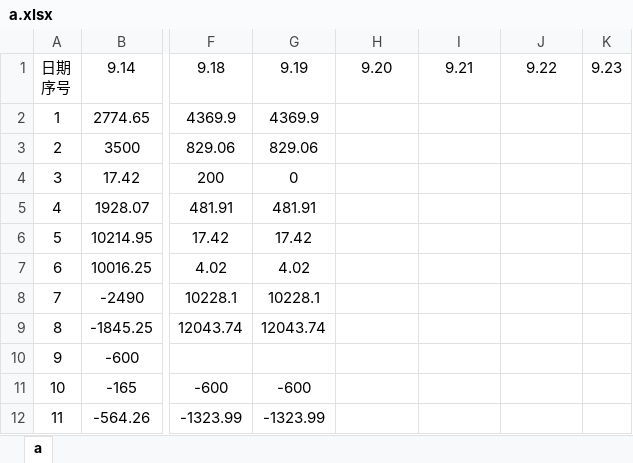
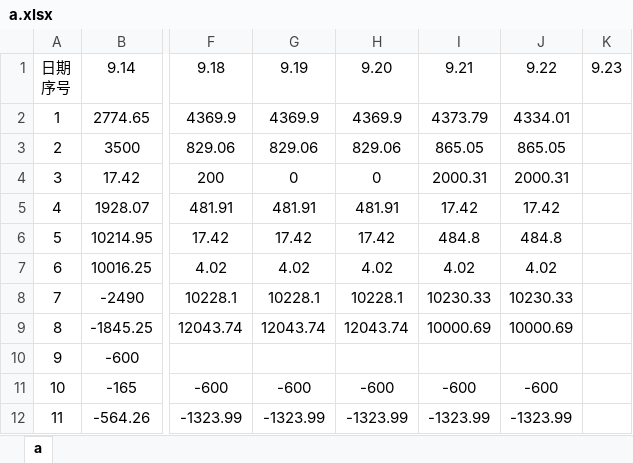
Before and after one commit to leitianjin/calc, an Excel workbook: a.xlsx, sheet a, drawn as a sheet; only a part is shown, gaps mark what is left out; values as stored, in another font and other column widths than the file's, no borders; the diff covers the shown part only; the diff names each change by its address in the sheet, - before the commit and + after, or states it on an @@ line.

Commit message:
201909221542

```diff
--- a/a.xlsx (sheet a)
+++ b/a.xlsx (sheet a)
-H2: (empty)
+H2: 4369.9
-I2: (empty)
+I2: 4373.79
-J2: (empty)
+J2: 4334.01
-H3: (empty)
+H3: 829.06
-I3: (empty)
+I3: 865.05
-J3: (empty)
+J3: 865.05
-H4: (empty)
+H4: 0
-I4: (empty)
+I4: 2000.31
-J4: (empty)
+J4: 2000.31
-H5: (empty)
+H5: 481.91
-I5: (empty)
+I5: 17.42
-J5: (empty)
+J5: 17.42
-H6: (empty)
+H6: 17.42
-I6: (empty)
+I6: 484.8
-J6: (empty)
+J6: 484.8
-H7: (empty)
+H7: 4.02
-I7: (empty)
+I7: 4.02
-J7: (empty)
+J7: 4.02
-H8: (empty)
+H8: 10228.1
-I8: (empty)
+I8: 10230.33
-J8: (empty)
+J8: 10230.33
-H9: (empty)
+H9: 12043.74
-I9: (empty)
+I9: 10000.69
-J9: (empty)
+J9: 10000.69
-H11: (empty)
+H11: -600
-I11: (empty)
+I11: -600
-J11: (empty)
+J11: -600
-H12: (empty)
+H12: -1323.99
-I12: (empty)
+I12: -1323.99
-J12: (empty)
+J12: -1323.99
```
Also changed, not shown: 13 edited cells elsewhere in this sheet.
